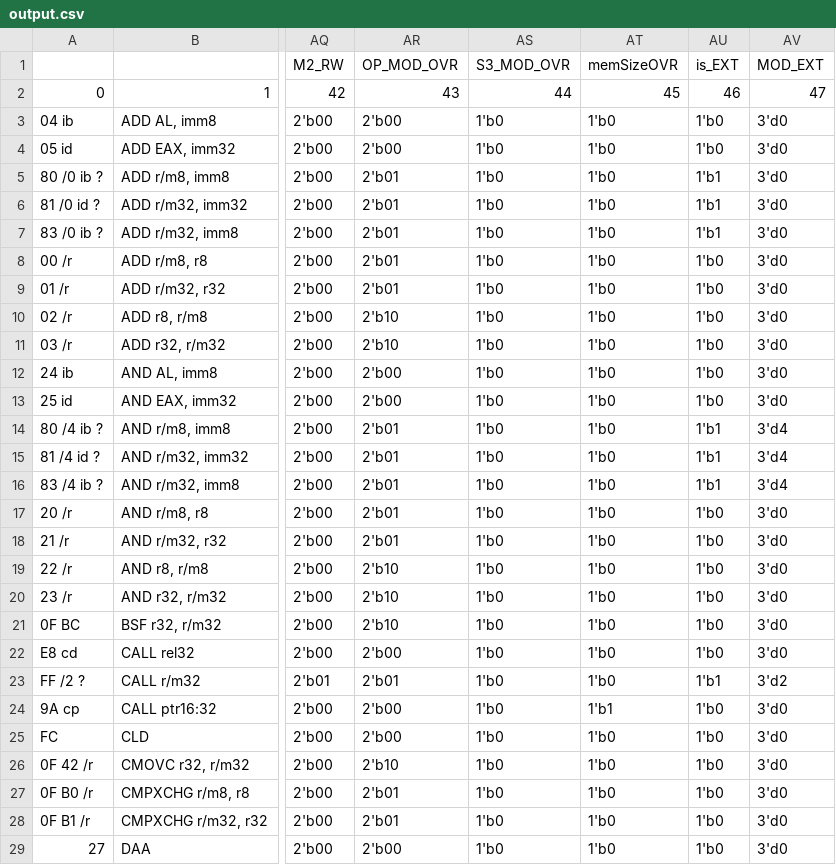
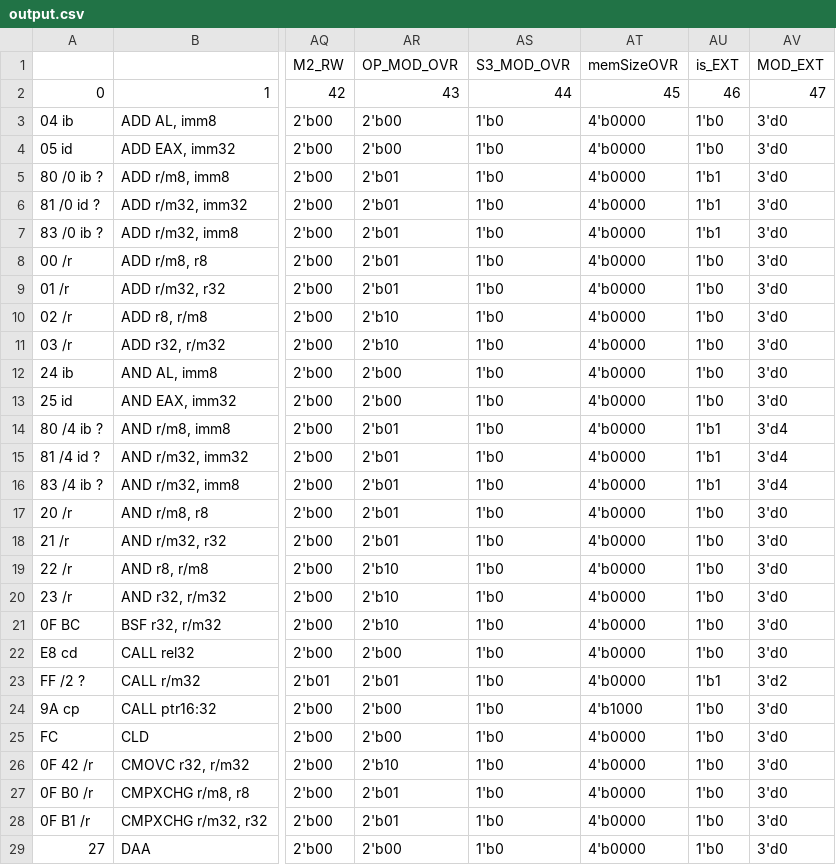
Before and after one commit to e-turcotte/Project-RAVE, a CSV file: processor/ControlStore/pythonProject/output.csv, drawn as a sheet; only a part is shown, gaps mark what is left out; the diff covers the shown part only; the diff names each change by its address in the sheet, - before the commit and + after, or states it on an @@ line.

```diff
--- a/processor/ControlStore/pythonProject/output.csv
+++ b/processor/ControlStore/pythonProject/output.csv
-AT3:AT23 (memSizeOVR): 1'b0
+AT3:AT23 (memSizeOVR): 4'b0000
-AT24 (memSizeOVR): 1'b1
+AT24 (memSizeOVR): 4'b1000
-AT25:AT29 (memSizeOVR): 1'b0
+AT25:AT29 (memSizeOVR): 4'b0000
```
Also changed, not shown: 113 edited cells elsewhere in this file, 9 other files.
